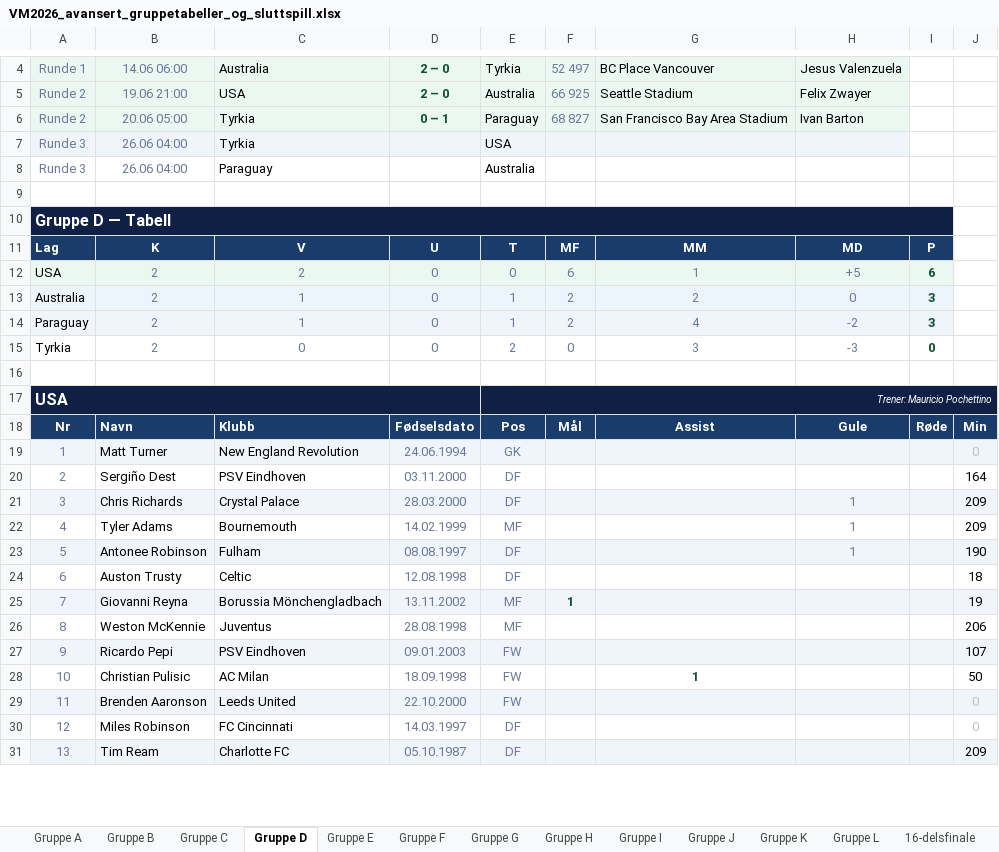
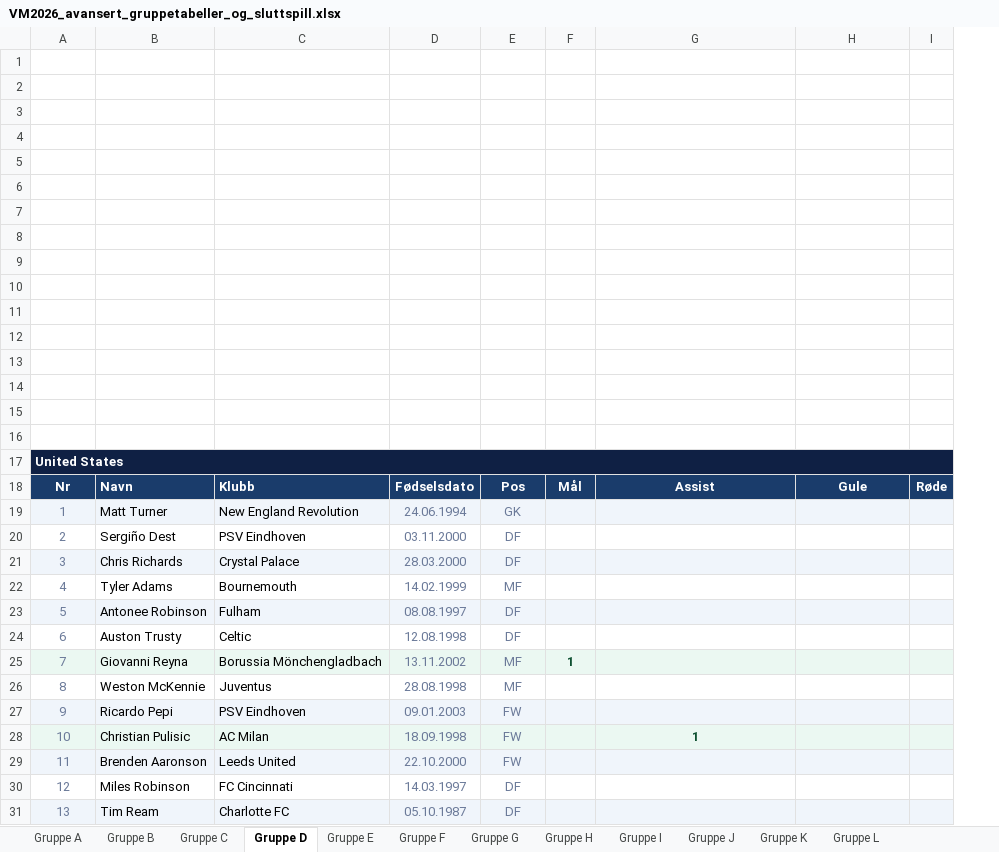
Before and after one commit to cathrinei/vm2026-statistikk, an Excel workbook: VM2026_avansert_gruppetabeller_og_sluttspill.xlsx, sheet Gruppe D, drawn as a sheet; only a part is shown, gaps mark what is left out; values as stored, in another font and other column widths than the file's, no borders; removed rows and columns are numbered as before the commit, all else as after; the diff covers the shown part only; the diff names each change by its address in the sheet, - before the commit and + after, or states it on an @@ line.

```diff
--- a/VM2026_avansert_gruppetabeller_og_sluttspill.xlsx (sheet Gruppe D)
+++ b/VM2026_avansert_gruppetabeller_og_sluttspill.xlsx (sheet Gruppe D)
-sheet tab: 16-delsfinale
-column J, rows 18-31: Min | 0 | 164 | 209 | 209 | 190 | 18 | 19 | 206 | 107 | 50 | 0 | 0 | 209
-row 4: Runde 1 | 14.06 06:00 | Australia | 2 – 0 | Tyrkia | 52 497 | BC Place Vancouver | Jesus Valenzuela
-row 5: Runde 2 | 19.06 21:00 | USA | 2 – 0 | Australia | 66 925 | Seattle Stadium | Felix Zwayer
-row 6: Runde 2 | 20.06 05:00 | Tyrkia | 0 – 1 | Paraguay | 68 827 | San Francisco Bay Area Stadium | Ivan Barton
-row 7: Runde 3 | 26.06 04:00 | Tyrkia |  | USA
-row 8: Runde 3 | 26.06 04:00 | Paraguay |  | Australia
-row 10: Gruppe D — Tabell
-row 11: Lag | K | V | U | T | MF | MM | MD | P
-row 12: USA | 2 | 2 | 0 | 0 | 6 | 1 | +5 | 6
-row 13: Australia | 2 | 1 | 0 | 1 | 2 | 2 | 0 | 3
-row 14: Paraguay | 2 | 1 | 0 | 1 | 2 | 4 | -2 | 3
-row 15: Tyrkia | 2 | 0 | 0 | 2 | 0 | 3 | -3 | 0
-row 3: USA |  |  |  | Trener: Mauricio Pochettino
+row 3: (empty)
-A3 fill: #0F2044
+A3 fill: none
-A17:D17 merged
-E3 fill: #0F2044
+E3 fill: none
-E17:J17 merged
+row 4: (empty)
+row 5: (empty)
+row 6: (empty)
+row 7: (empty)
+row 8: (empty)
+row 9: (empty)
+row 10: (empty)
+row 11: (empty)
+row 12: (empty)
+row 13: (empty)
+row 14: (empty)
+row 15: (empty)
+row 16: (empty)
+row 17: United States
-H21:H23: 1
+H21:H23: (empty)
-A28:I28 fill: none
+A28:I28 fill: #EBF8F2
```
Also changed, not shown: 1 added row, 4 removed rows, 20 edited cells, cell formats and merged cells elsewhere in this sheet, sheet Gruppe I, sheet Gruppe E, sheet Gruppe H, sheet Gruppe A, sheet Gruppe B, sheet Gruppe C, 7 more sheets, other sheet tabs, charts or pictures, 3 other files.
